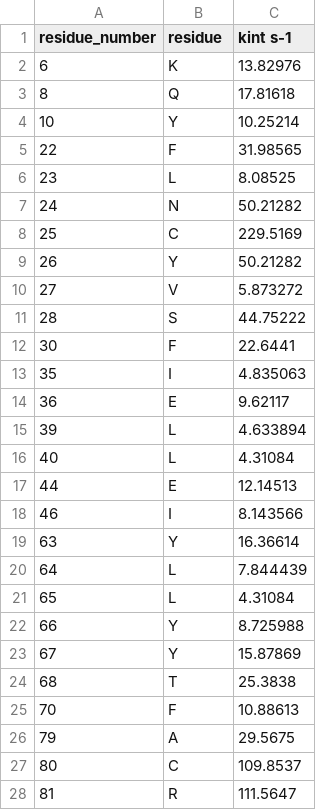
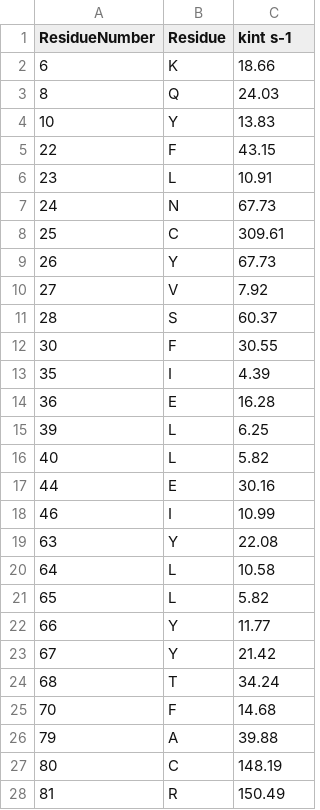
Before and after one commit to JaswalLab/NumSimEX_Public, a CSV file: data_files/Kint_Table.csv, drawn as a sheet; only a part is shown; the diff covers the shown part only.

Commit message:
Update Kint_Table.csv

```diff
--- a/data_files/Kint_Table.csv
+++ b/data_files/Kint_Table.csv
@@ -1,28 +1,28 @@
-residue_number,residue,kint s-1
-6,K,13.82976
-8,Q,17.81618
-10,Y,10.25214
-22,F,31.98565
-23,L,8.08525
-24,N,50.21282
-25,C,229.5169
-26,Y,50.21282
-27,V,5.873272
-28,S,44.75222
-30,F,22.6441
-35,I,4.835063
-36,E,9.62117
-39,L,4.633894
-40,L,4.31084
-44,E,12.14513
-46,I,8.143566
-63,Y,16.36614
-64,L,7.844439
-65,L,4.31084
-66,Y,8.725988
-67,Y,15.87869
-68,T,25.3838
-70,F,10.88613
-79,A,29.5675
-80,C,109.8537
-81,R,111.5647
+ResidueNumber,Residue,kint s-1
+6,K,18.66
+8,Q,24.03
+10,Y,13.83
+22,F,43.15
+23,L,10.91
+24,N,67.73
+25,C,309.61
+26,Y,67.73
+27,V,7.92
+28,S,60.37
+30,F,30.55
+35,I,4.39
+36,E,16.28
+39,L,6.25
+40,L,5.82
+44,E,30.16
+46,I,10.99
+63,Y,22.08
+64,L,10.58
+65,L,5.82
+66,Y,11.77
+67,Y,21.42
+68,T,34.24
+70,F,14.68
+79,A,39.88
+80,C,148.19
+81,R,150.49
```
Also changed, not shown: 8 edited cells elsewhere in this file.
